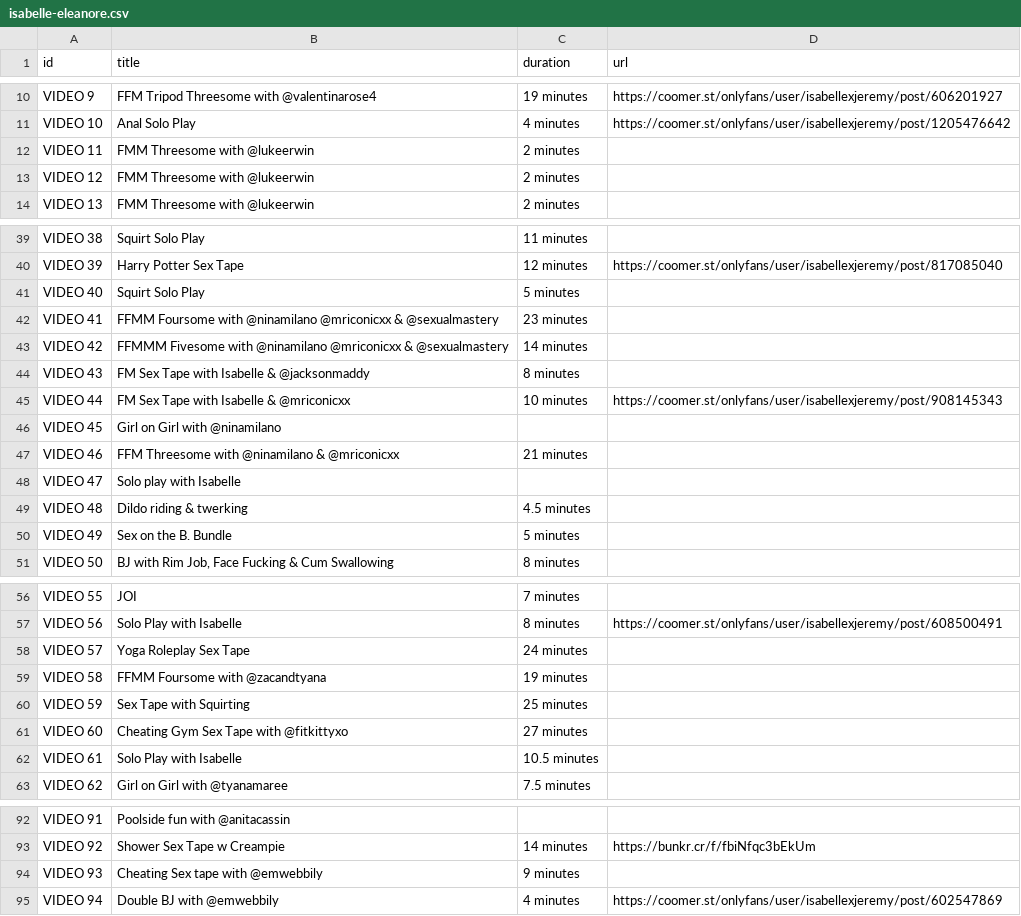
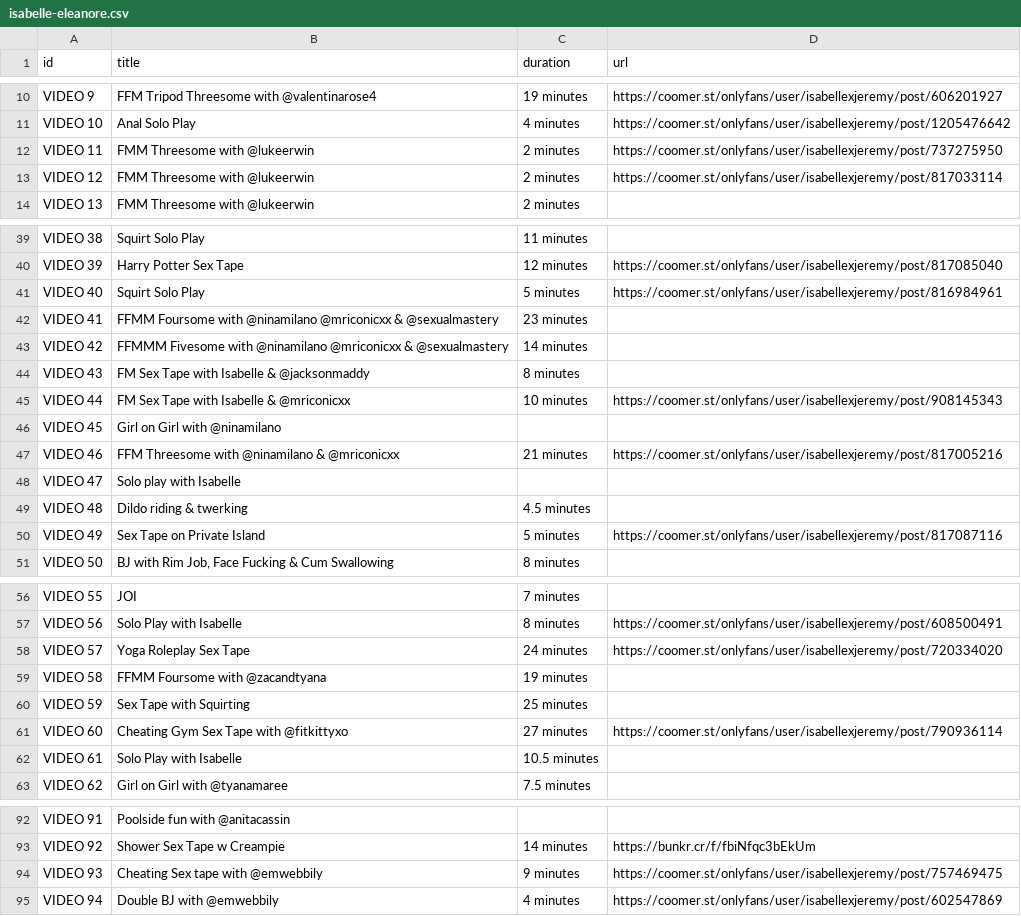
Before and after one commit to walison57/video-listing, a CSV file: isabelle-eleanore.csv, drawn as a sheet; only a part is shown, gaps mark what is left out; the diff covers the shown part only.

Commit message:
feat: add video 11, 12, 40, 46, 49, 57, 60, 93, 109, 123 & 141

```diff
--- a/isabelle-eleanore.csv
+++ b/isabelle-eleanore.csv
@@ -11,4 +11,4 @@ VIDEO 9,FFM Tripod Threesome with @valentinarose4,19 minutes,https://coomer.st/o
 VIDEO 10,Anal Solo Play,4 minutes,https://coomer.st/onlyfans/user/isabellexjeremy/post/1205476642
-VIDEO 11,FMM Threesome with @lukeerwin,2 minutes,
-VIDEO 12,FMM Threesome with @lukeerwin,2 minutes,
+VIDEO 11,FMM Threesome with @lukeerwin,2 minutes,https://coomer.st/onlyfans/user/isabellexjeremy/post/737275950
+VIDEO 12,FMM Threesome with @lukeerwin,2 minutes,https://coomer.st/onlyfans/user/isabellexjeremy/post/817033114
 VIDEO 13,FMM Threesome with @lukeerwin,2 minutes,
@@ -40,3 +40,3 @@ VIDEO 38,Squirt Solo Play,11 minutes,
 VIDEO 39,Harry Potter Sex Tape,12 minutes,https://coomer.st/onlyfans/user/isabellexjeremy/post/817085040
-VIDEO 40,Squirt Solo Play,5 minutes,
+VIDEO 40,Squirt Solo Play,5 minutes,https://coomer.st/onlyfans/user/isabellexjeremy/post/816984961
 VIDEO 41,FFMM Foursome with @ninamilano @mriconicxx & @sexualmastery,23 minutes,
@@ -46,6 +46,6 @@ VIDEO 44,FM Sex Tape with Isabelle & @mriconicxx,10 minutes,https://coomer.st/on
 VIDEO 45,Girl on Girl with @ninamilano,,
-VIDEO 46,FFM Threesome with @ninamilano & @mriconicxx,21 minutes,
+VIDEO 46,FFM Threesome with @ninamilano & @mriconicxx,21 minutes,https://coomer.st/onlyfans/user/isabellexjeremy/post/817005216
 VIDEO 47,Solo play with Isabelle,,
 VIDEO 48,Dildo riding & twerking,4.5 minutes,
-VIDEO 49,Sex on the B. Bundle,5 minutes,
+VIDEO 49,Sex Tape on Private Island,5 minutes,https://coomer.st/onlyfans/user/isabellexjeremy/post/817087116
 VIDEO 50,"BJ with Rim Job, Face Fucking & Cum Swallowing",8 minutes,
@@ -57,6 +57,6 @@ VIDEO 55,JOI,7 minutes,
 VIDEO 56,Solo Play with Isabelle,8 minutes,https://coomer.st/onlyfans/user/isabellexjeremy/post/608500491
-VIDEO 57,Yoga Roleplay Sex Tape,24 minutes,
+VIDEO 57,Yoga Roleplay Sex Tape,24 minutes,https://coomer.st/onlyfans/user/isabellexjeremy/post/720334020
 VIDEO 58,FFMM Foursome with @zacandtyana,19 minutes,
 VIDEO 59,Sex Tape with Squirting,25 minutes,
-VIDEO 60,Cheating Gym Sex Tape with @fitkittyxo,27 minutes,
+VIDEO 60,Cheating Gym Sex Tape with @fitkittyxo,27 minutes,https://coomer.st/onlyfans/user/isabellexjeremy/post/790936114
 VIDEO 61,Solo Play with Isabelle,10.5 minutes,
@@ -93,3 +93,3 @@ VIDEO 91,Poolside fun with @anitacassin,,
 VIDEO 92,Shower Sex Tape w Creampie,14 minutes,https://bunkr.cr/f/fbiNfqc3bEkUm
-VIDEO 93,Cheating Sex tape with @emwebbily,9 minutes,
+VIDEO 93,Cheating Sex tape with @emwebbily,9 minutes,https://coomer.st/onlyfans/user/isabellexjeremy/post/757469475
 VIDEO 94,Double BJ with @emwebbily,4 minutes,https://coomer.st/onlyfans/user/isabellexjeremy/post/602547869
```
Also changed, not shown: 3 edited cells elsewhere in this file.
